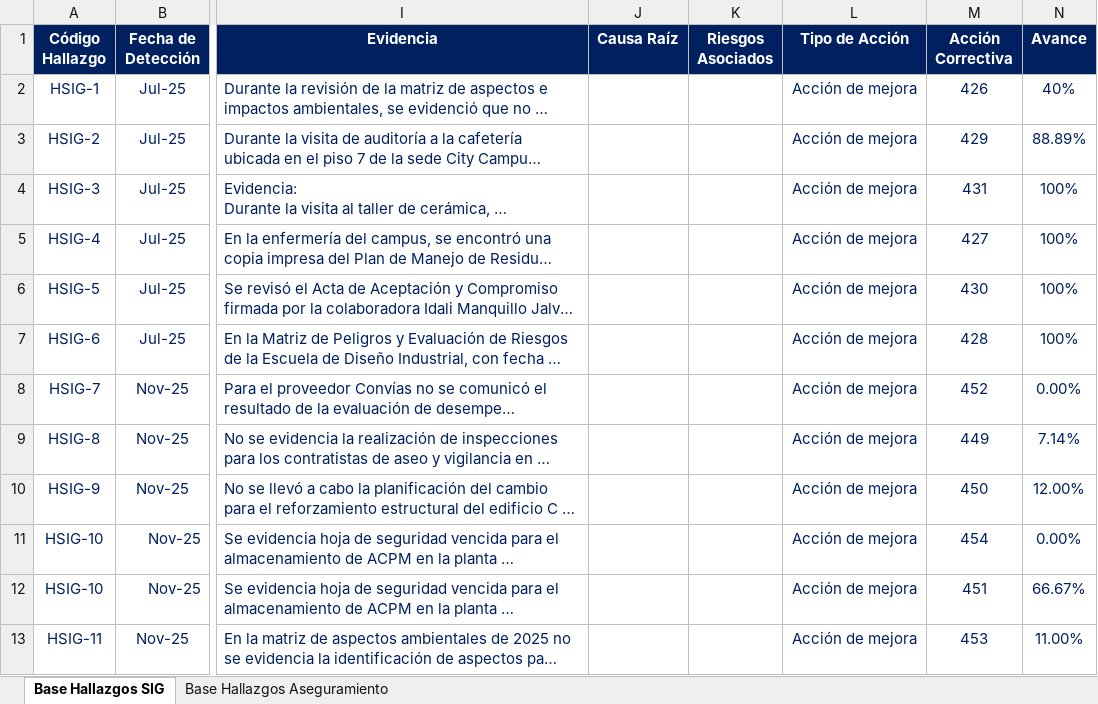
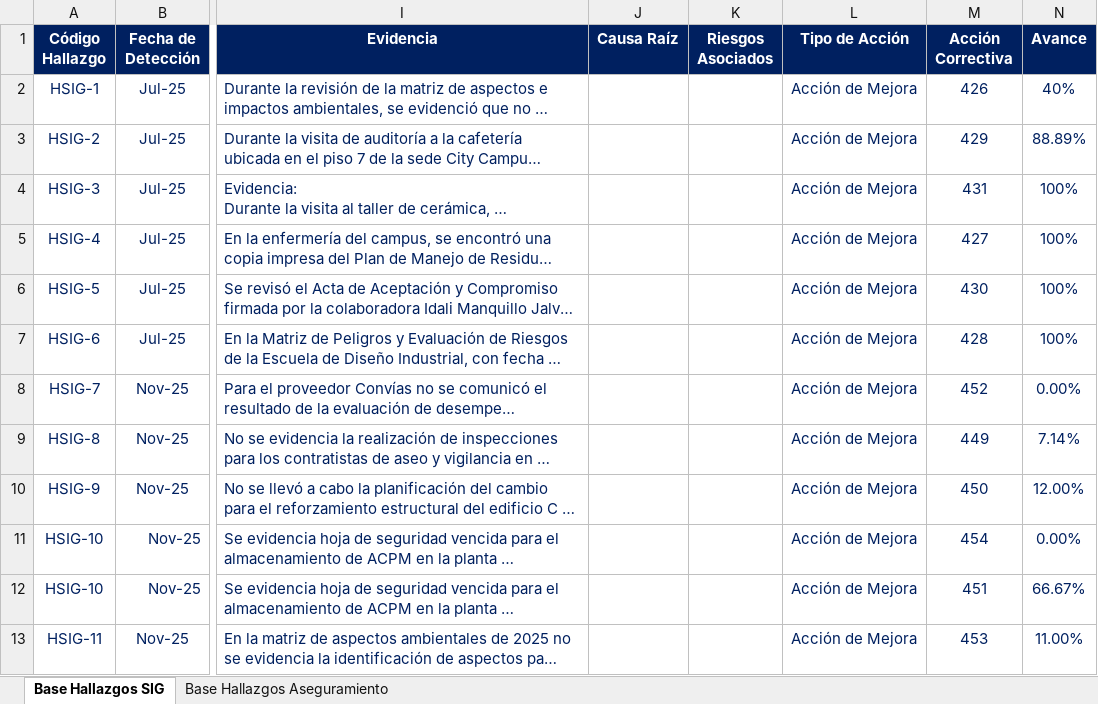
Before and after one commit to Ximena5745/Dashboard-Auditoria, an Excel workbook: data/Matriz_Seguimiento_Hallazgos.xlsx, sheet Base Hallazgos SIG, drawn as a sheet; only a part is shown, gaps mark what is left out; long unchanged cells end in …; values as stored, in another font and other column widths than the file's, no borders; table styles not drawn; the diff names each change by its address in the sheet, - before the commit and + after, or states it on an @@ line.

Commit message:
data

```diff
--- a/data/Matriz_Seguimiento_Hallazgos.xlsx (sheet Base Hallazgos SIG)
+++ b/data/Matriz_Seguimiento_Hallazgos.xlsx (sheet Base Hallazgos SIG)
-L2:L13 (Tipo de Acción): Acción de mejora
+L2:L13 (Tipo de Acción): Acción de Mejora
```
Also changed, not shown: sheet Base Hallazgos Aseguramiento.
